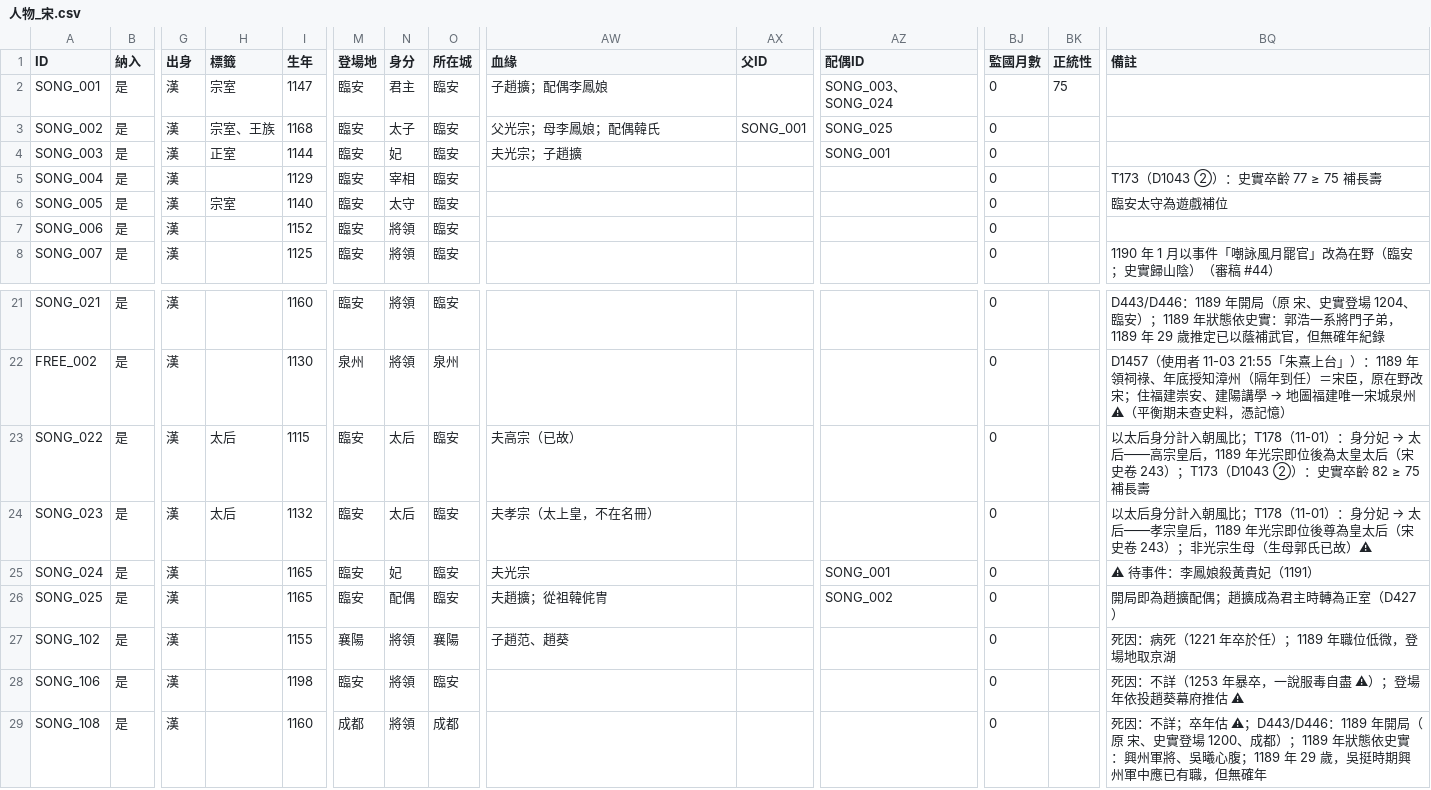
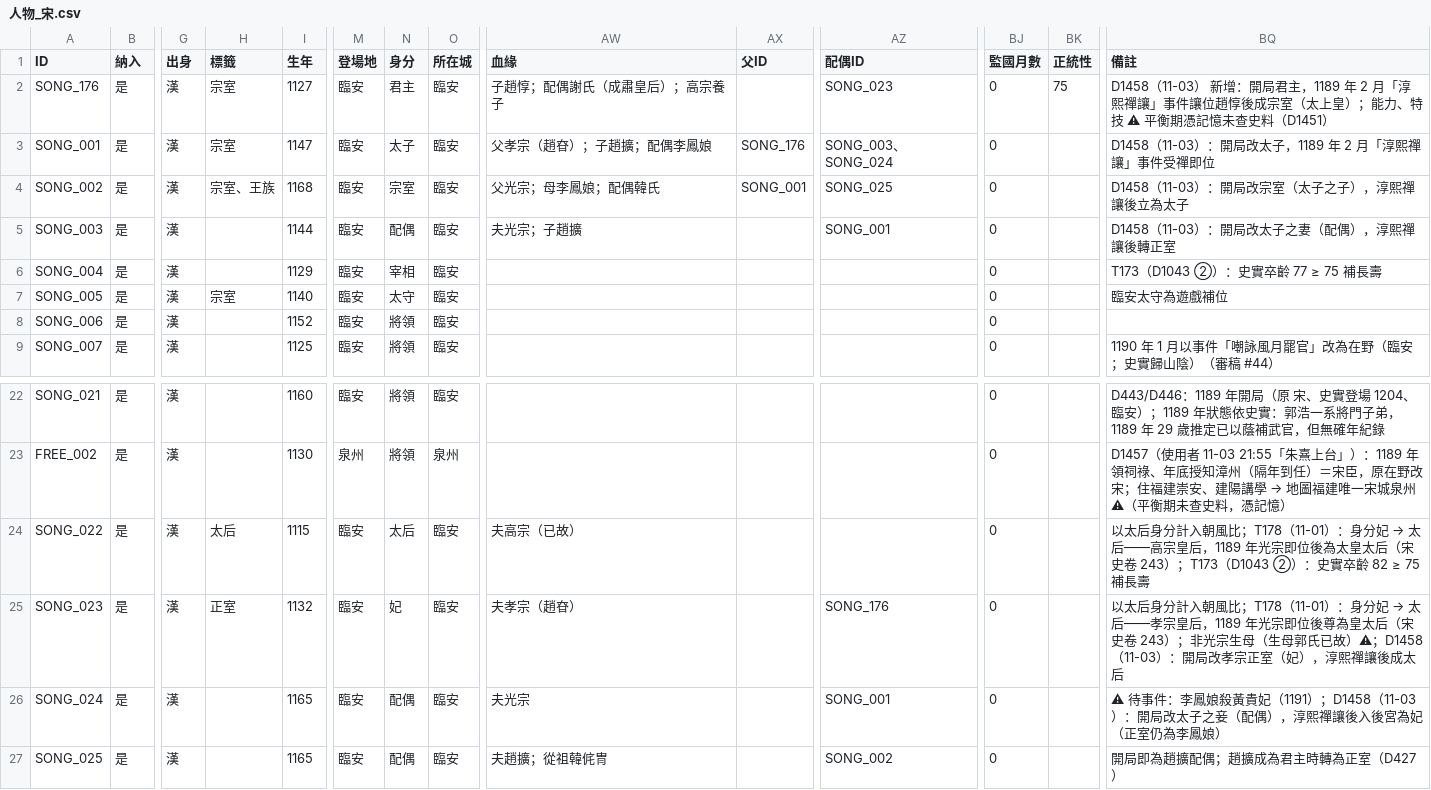
Before and after one commit to maybe-su/xcj4-public, a CSV file: people/人物_宋.csv, drawn as a sheet; only a part is shown, gaps mark what is left out; the shorter side is filled out with more unchanged rows; addresses are those after the commit; rows hold the shown columns only; the diff names each change by its address in the sheet, - before the commit and + after, or states it on an @@ line.

```diff
--- a/people/人物_宋.csv
+++ b/people/人物_宋.csv
+row 2: SONG_176 | 是 | 漢 | 宗室 | 1127 | 臨安 | 君主 | 臨安 | 子趙惇；配偶謝氏（成肅皇后）；高宗養子 |  | SONG_023 | 0 | 75 | D1458（11-03） 新增：開局君主，1189 年 2 月「淳熙禪讓」事件讓位趙惇後成宗室（太上皇）；能力、特技 ⚠ 平衡期憑記憶未查史料（D1451）
-N3 (身分): 君主
+N3 (身分): 太子
-AW3 (血緣): 子趙擴；配偶李鳳娘
+AW3 (血緣): 父孝宗（趙昚）；子趙擴；配偶李鳳娘
-AX3 (父ID): (empty)
+AX3 (父ID): SONG_176
-BK3 (正統性): 75
+BK3 (正統性): (empty)
-BQ3 (備註): (empty)
+BQ3 (備註): D1458（11-03）：開局改太子，1189 年 2 月「淳熙禪讓」事件受禪即位
-N4 (身分): 太子
+N4 (身分): 宗室
-BQ4 (備註): (empty)
+BQ4 (備註): D1458（11-03）：開局改宗室（太子之子），淳熙禪讓後立為太子
-H5 (標籤): 正室
+H5 (標籤): (empty)
-N5 (身分): 妃
+N5 (身分): 配偶
-BQ5 (備註): (empty)
+BQ5 (備註): D1458（11-03）：開局改太子之妻（配偶），淳熙禪讓後轉正室
-H25 (標籤): 太后
+H25 (標籤): 正室
-N25 (身分): 太后
+N25 (身分): 妃
-AW25 (血緣): 夫孝宗（太上皇，不在名冊）
+AW25 (血緣): 夫孝宗（趙昚）
-AZ25 (配偶ID): (empty)
+AZ25 (配偶ID): SONG_176
-BQ25 (備註): …已故）⚠
+BQ25 (備註): …已故）⚠；D1458（11-03）：開局改孝宗正室（妃），淳熙禪讓後成太后
-N26 (身分): 妃
+N26 (身分): 配偶
-BQ26 (備註): ⚠ 待事件：李鳳娘殺黃貴妃（1191）
+BQ26 (備註): ⚠ 待事件：李鳳娘殺黃貴妃（1191）；D1458（11-03）：開局改太子之妾（配偶），淳熙禪讓後入後宮為妃（正室仍為李鳳娘）
```
Also changed, not shown: people/人物_金.csv, people/姓名索引.csv.
